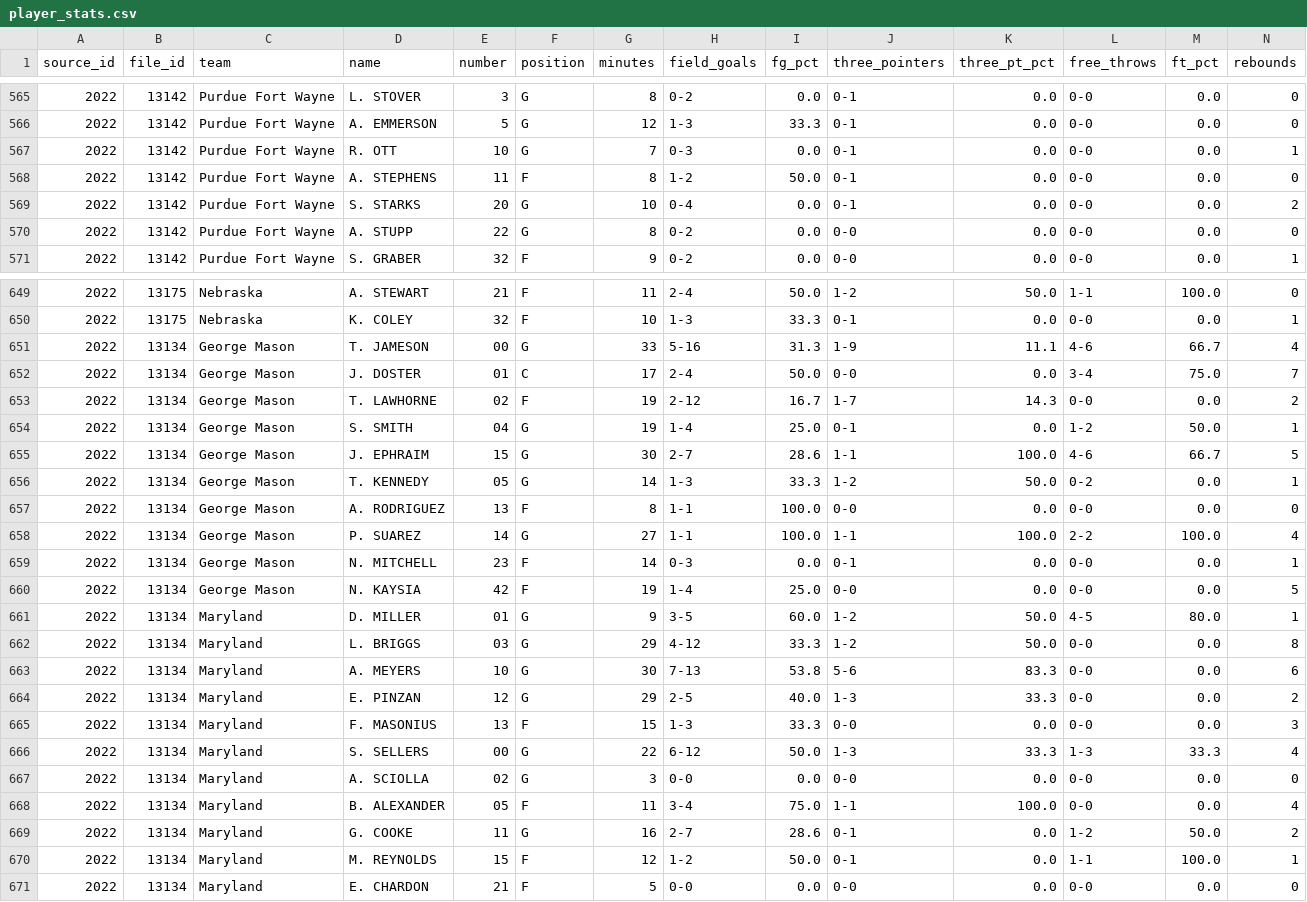
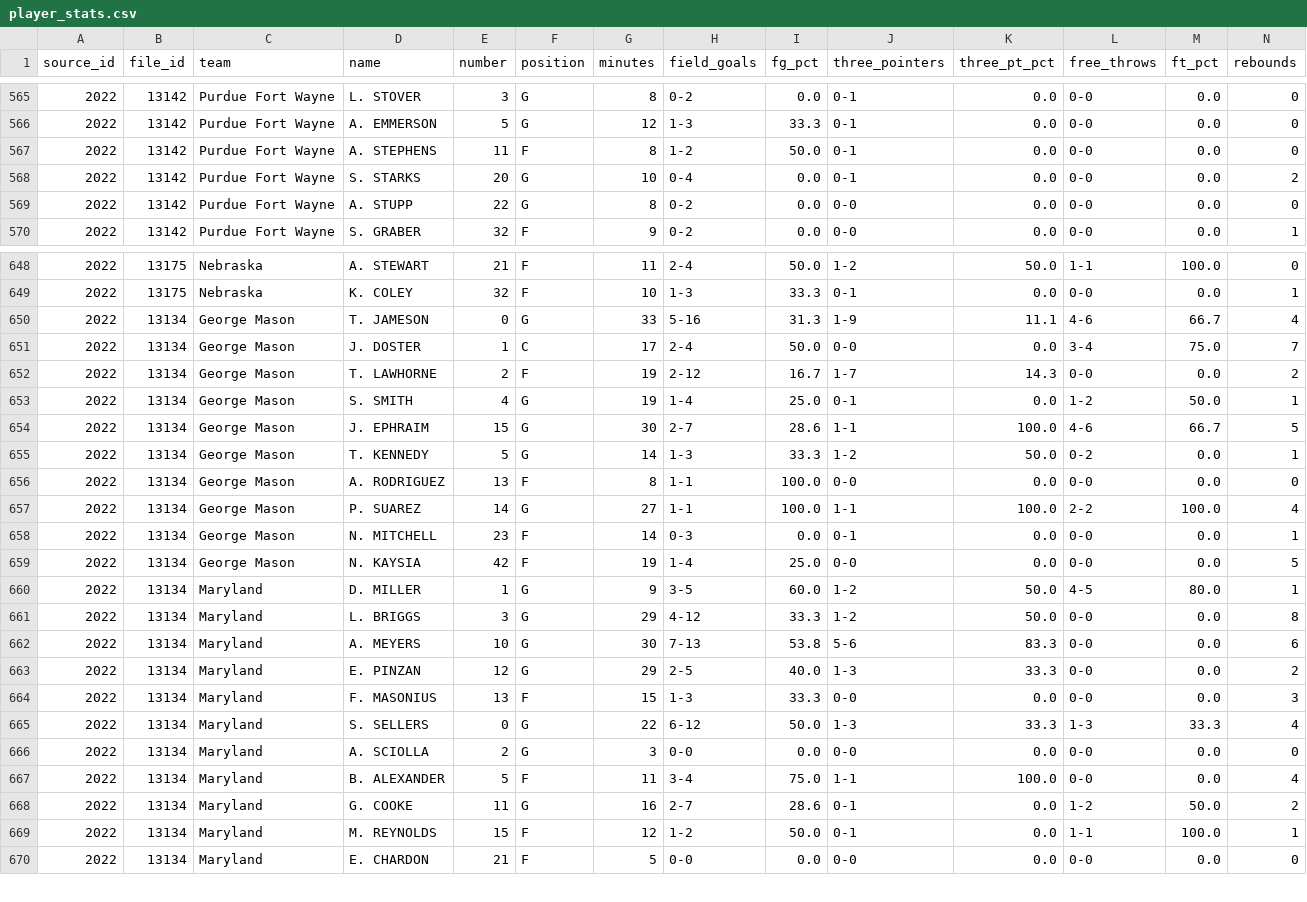
Before and after one commit to dwillis/umdwbb-data, a CSV file: 2022-23/player_stats.csv, drawn as a sheet; only a part is shown, gaps mark what is left out; removed rows and columns are numbered as before the commit, all else as after; rows hold the shown columns only; the diff names each change by its address in the sheet, - before the commit and + after, or states it on an @@ line.

```diff
--- a/2022-23/player_stats.csv
+++ b/2022-23/player_stats.csv
-row 567: 2022 | 13142 | Purdue Fort Wayne | R. OTT | 10 | G | 7 | 0-3 | 0.0 | 0-1 | 0.0 | 0-0 | 0.0 | 1
-E650 (number): 00
+E650 (number): 0
-E651 (number): 01
+E651 (number): 1
-E652 (number): 02
+E652 (number): 2
-E653 (number): 04
+E653 (number): 4
-E655 (number): 05
+E655 (number): 5
-E660 (number): 01
+E660 (number): 1
-E661 (number): 03
+E661 (number): 3
-E665 (number): 00
+E665 (number): 0
-E666 (number): 02
+E666 (number): 2
-E667 (number): 05
+E667 (number): 5
```
Also changed, not shown: 2016-17/player_stats.csv, 2023-24/player_stats.csv, 20 other files.
